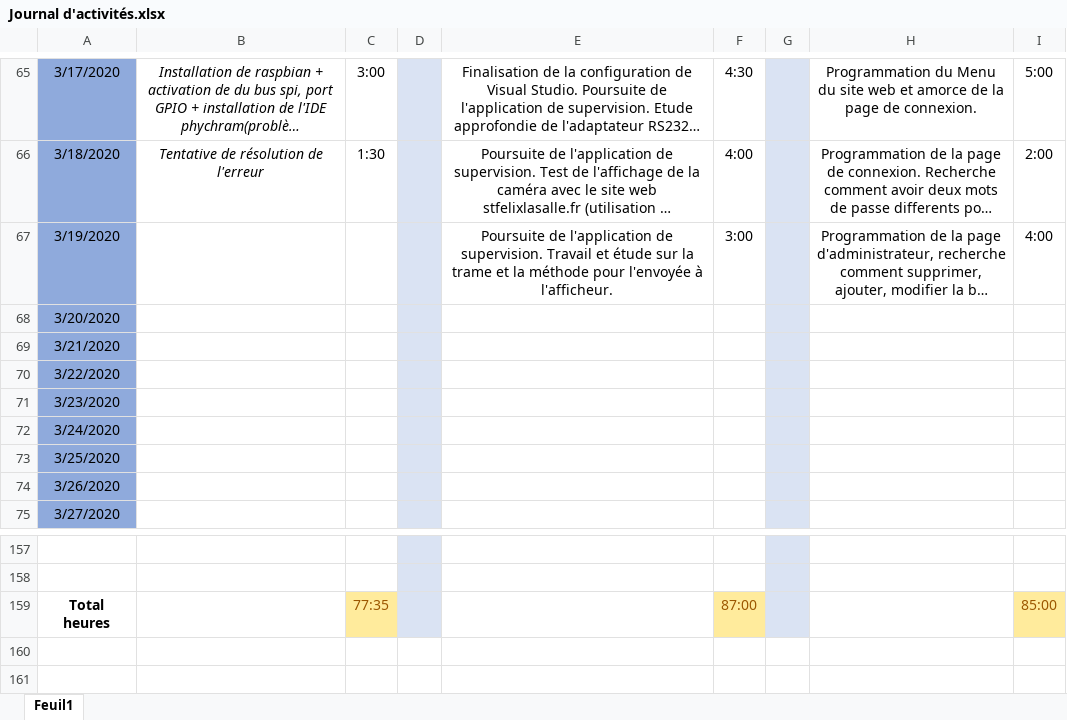
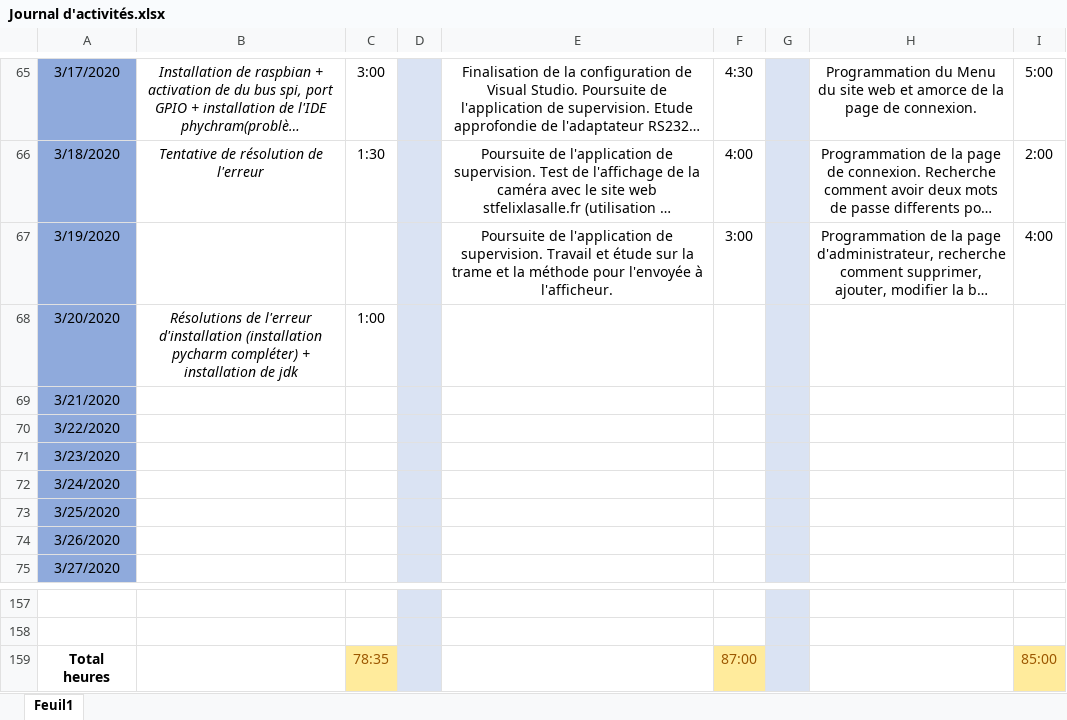
Before and after one commit to GuiguiMvn/Systeme-Escape-Game-Telethon, an Excel workbook: Commun/Journal d'activités.xlsx, sheet Feuil1, drawn as a sheet; only a part is shown, gaps mark what is left out; long unchanged cells end in …; values as stored, in another font and other column widths than the file's, no borders; the diff names each change by its address in the sheet, - before the commit and + after, or states it on an @@ line.

Commit message:
maj+2

```diff
--- a/Commun/Journal d'activités.xlsx (sheet Feuil1)
+++ b/Commun/Journal d'activités.xlsx (sheet Feuil1)
-B68: (empty)
+B68: Résolutions de l'erreur d'installation (installation pycharm compléter) + installation de jdk
-C68: (empty)
+C68: 1:00
-C159: 77:35
+C159: 78:35
```
